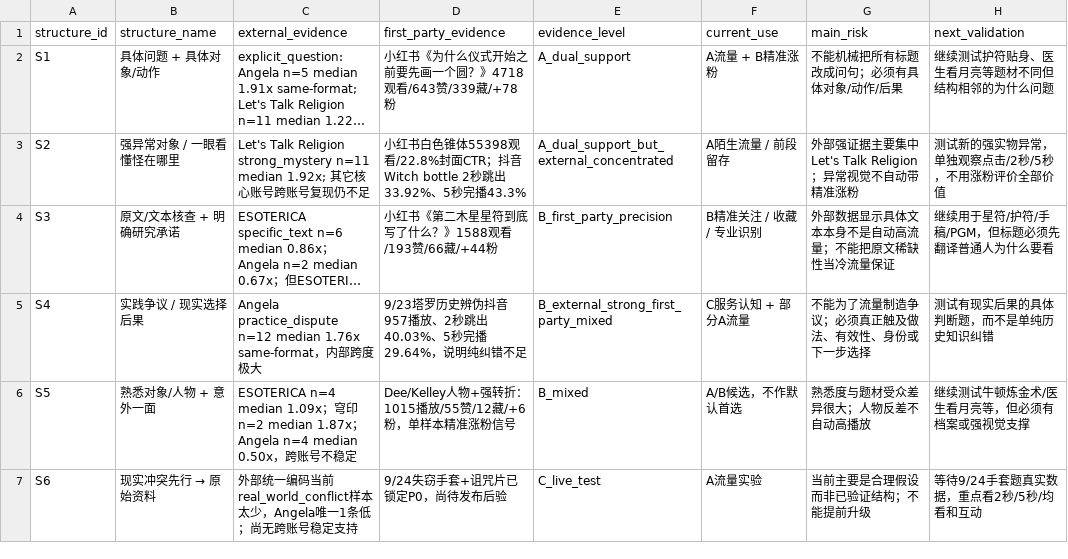
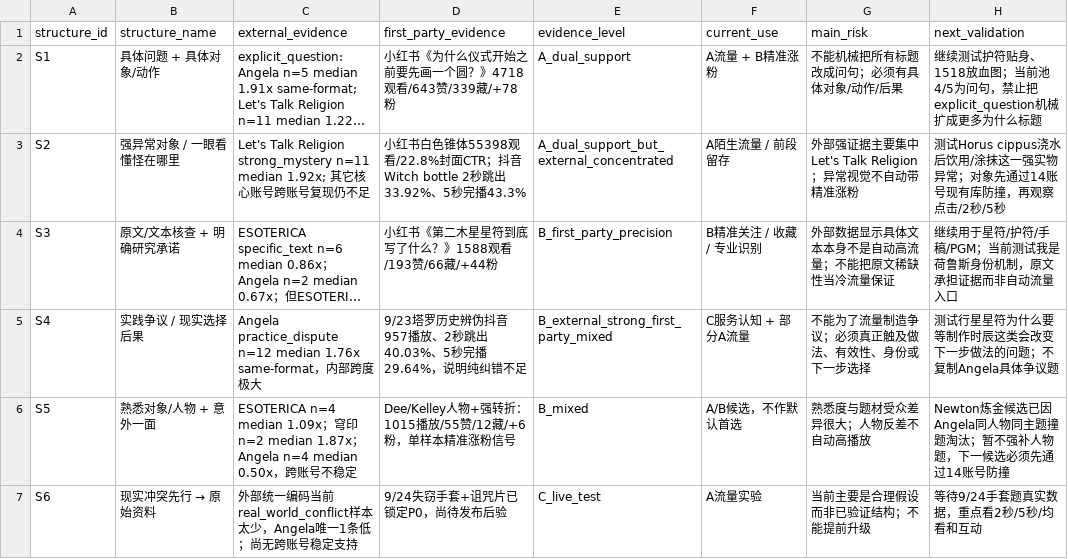
Before and after one commit to suxiaoyuan443-boop/suen-system, a CSV file: 08-动态运行/对标数据/Suen-爆款结构证据分层v1.csv, drawn as a sheet; long unchanged cells end in …; the diff names each change by its address in the sheet, - before the commit and + after, or states it on an @@ line.

Commit message:
同步结构证据CSV的防撞与候选状态

```diff
--- a/08-动态运行/对标数据/Suen-爆款结构证据分层v1.csv
+++ b/08-动态运行/对标数据/Suen-爆款结构证据分层v1.csv
-H2 (next_validation): 继续测试护符贴身、医生看月亮等题材不同但结构相邻的为什么问题
+H2 (next_validation): 继续测试护符贴身、1518放血图；当前池4/5为问句，禁止把explicit_question机械扩成更多为什么标题
-H3 (next_validation): 测试新的强实物异常，单独观察点击/2秒/5秒，不用涨粉评价全部价值
+H3 (next_validation): 测试Horus cippus浇水后饮用/涂抹这一强实物异常；对象先通过14账号现有库防撞，再观察点击/2秒/5秒
-H4 (next_validation): 继续用于星符/护符/手稿/PGM，但标题必须先翻译普通人为什么要看
+H4 (next_validation): 继续用于星符/护符/手稿/PGM；当前测试我是荷鲁斯身份机制，原文承担证据而非自动流量入口
-H5 (next_validation): 测试有现实后果的具体判断题，而不是单纯历史知识纠错
+H5 (next_validation): 测试行星星符为什么要等制作时辰这类会改变下一步做法的问题；不复制Angela具体争议题
-H6 (next_validation): 继续测试牛顿炼金术/医生看月亮等，但必须有档案或强视觉支撑
+H6 (next_validation): Newton炼金候选已因Angela同人物同主题撞题淘汰；暂不强补人物题，下一候选必须先通过14账号防撞
```
